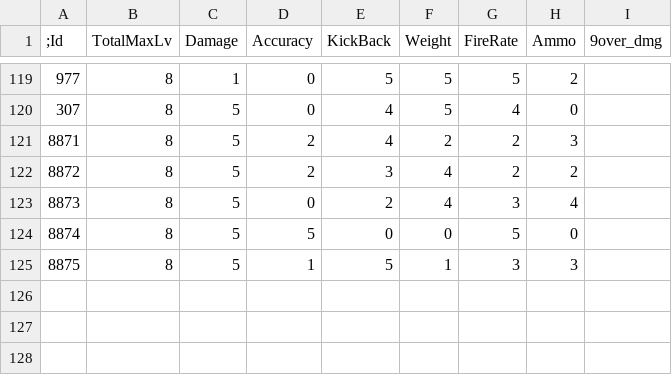
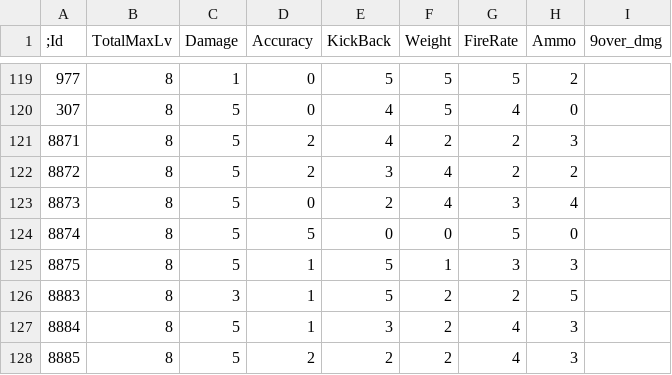
Before and after one commit to larn503/CSNZ_Server, a CSV file: bin/Data/ReinforceMaxLv.csv, drawn as a sheet; only a part is shown, gaps mark what is left out; the diff names each change by its address in the sheet, - before the commit and + after, or states it on an @@ line.

```diff
--- a/bin/Data/ReinforceMaxLv.csv
+++ b/bin/Data/ReinforceMaxLv.csv
+row 126: 8883 | 8 | 3 | 1 | 5 | 2 | 2 | 5
+row 127: 8884 | 8 | 5 | 1 | 3 | 2 | 4 | 3
+row 128: 8885 | 8 | 5 | 2 | 2 | 2 | 4 | 3
```
Also changed, not shown: bin/Data/GameModeList.csv, bin/Data/Item.csv, 41 other files.
